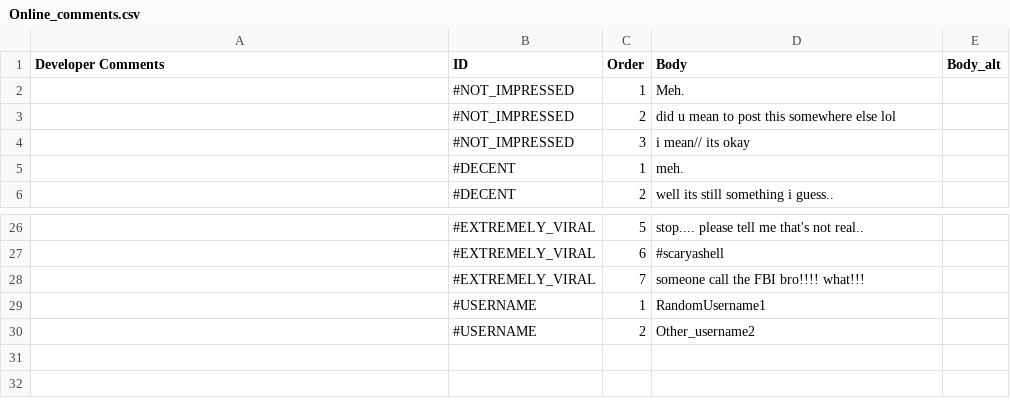
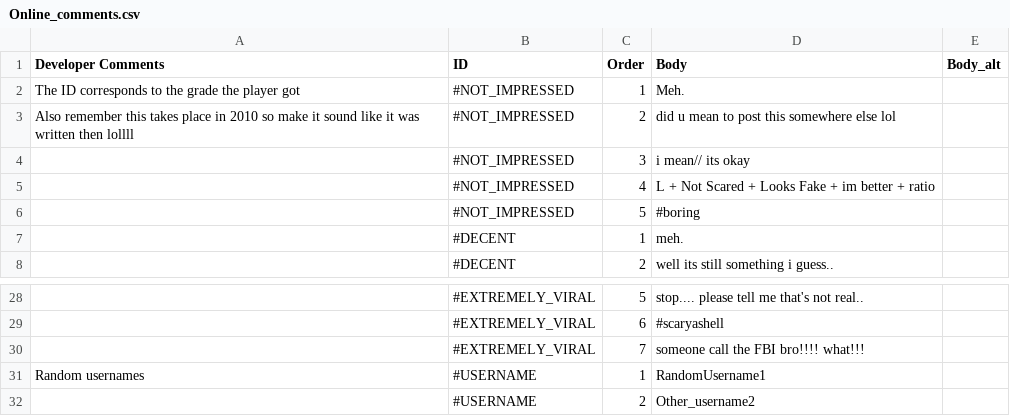
Before and after one commit to Butterkn1f/Location-52, a CSV file: Assets/Resources/CSV_DialogueFiles/Online_comments.csv, drawn as a sheet; only a part is shown, gaps mark what is left out.

```diff
--- a/Assets/Resources/CSV_DialogueFiles/Online_comments.csv
+++ b/Assets/Resources/CSV_DialogueFiles/Online_comments.csv
@@ -1,5 +1,7 @@
 Developer Comments,ID,Order,Body,Body_alt
-,#NOT_IMPRESSED,1,Meh.,
-,#NOT_IMPRESSED,2,did u mean to post this somewhere else lol,
+The ID corresponds to the grade the player got,#NOT_IMPRESSED,1,Meh.,
+Also remember this takes place in 2010 so make it sound like it was written then lollll,#NOT_IMPRESSED,2,did u mean to post this somewhere else lol,
 ,#NOT_IMPRESSED,3,i mean// its okay,
+,#NOT_IMPRESSED,4,L + Not Scared + Looks Fake + im better + ratio,
+,#NOT_IMPRESSED,5,#boring,
 ,#DECENT,1,meh.,
@@ -28,3 +30,3 @@ Developer Comments,ID,Order,Body,Body_alt
 ,#EXTREMELY_VIRAL,7,someone call the FBI bro!!!! what!!!,
-,#USERNAME,1,RandomUsername1,
+Random usernames,#USERNAME,1,RandomUsername1,
 ,#USERNAME,2,Other_username2,
```
Also changed, not shown: 12 other files.
